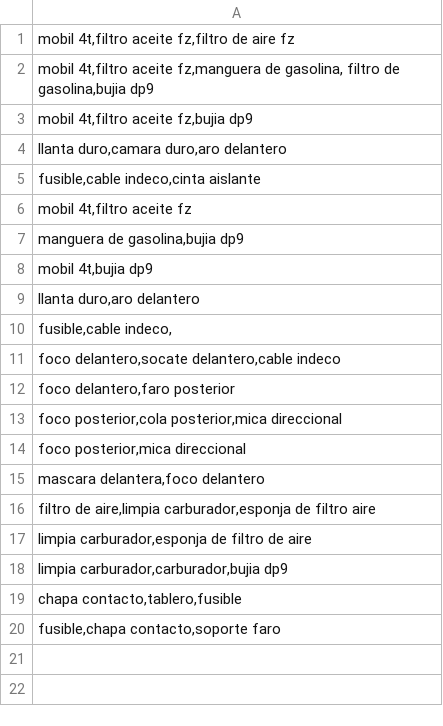
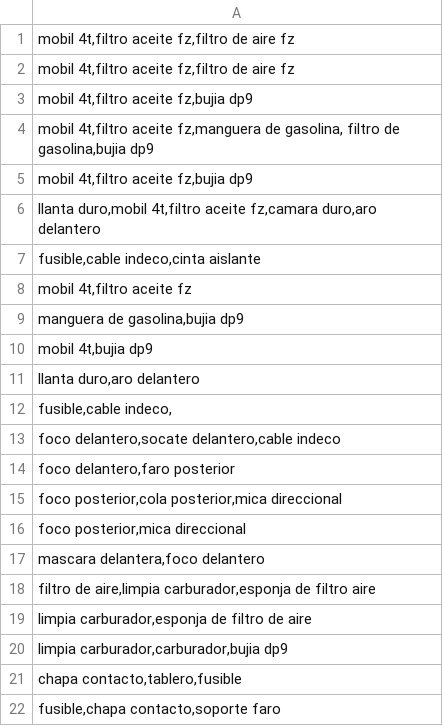
Before and after one commit to ORgerjmeEdi/Examen, a CSV file: Datos.csv, drawn as a sheet.

Commit message:
Update Datos.csv

```diff
--- a/Datos.csv
+++ b/Datos.csv
@@ -1,5 +1,7 @@
 "mobil 4t,filtro aceite fz,filtro de aire fz"
+"mobil 4t,filtro aceite fz,filtro de aire fz"
+"mobil 4t,filtro aceite fz,bujia dp9"
 "mobil 4t,filtro aceite fz,manguera de gasolina, filtro de gasolina,bujia dp9"
 "mobil 4t,filtro aceite fz,bujia dp9"
-"llanta duro,camara duro,aro delantero"
+"llanta duro,mobil 4t,filtro aceite fz,camara duro,aro delantero"
 "fusible,cable indeco,cinta aislante"
```
